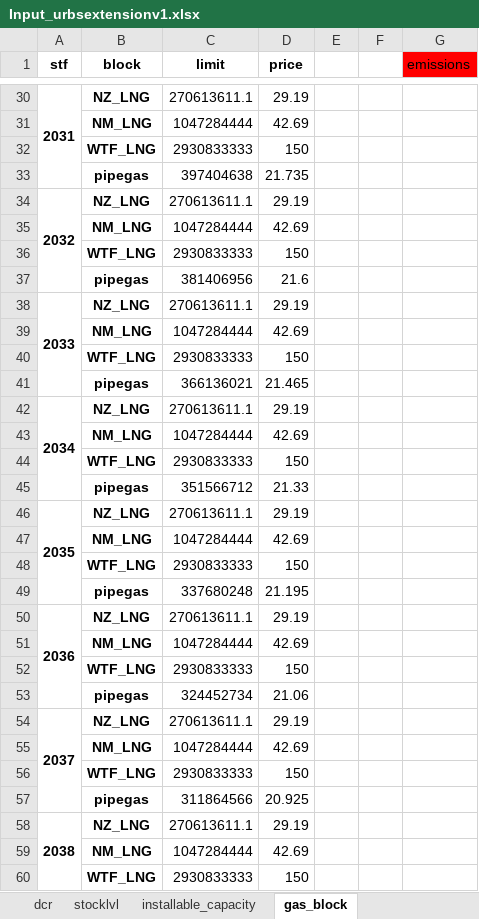
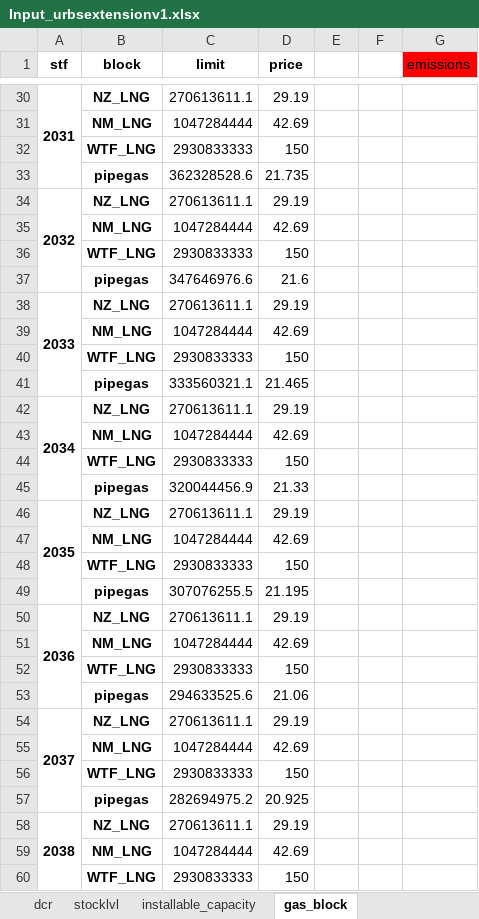
Before and after one commit to oitzingermaximilian/urbs-materials, an Excel workbook: Input_urbsextensionv1.xlsx, sheet gas_block, drawn as a sheet; only a part is shown, gaps mark what is left out; values as stored, in another font and other column widths than the file's, no borders; the diff covers the shown part only; the diff names each change by its address in the sheet, - before the commit and + after, or states it on an @@ line.

```diff
--- a/Input_urbsextensionv1.xlsx (sheet gas_block)
+++ b/Input_urbsextensionv1.xlsx (sheet gas_block)
-C33 (limit): 397404638
+C33 (limit): 362328528.6
-C37 (limit): 381406956
+C37 (limit): 347646976.6
-C41 (limit): 366136021
+C41 (limit): 333560321.1
-C45 (limit): 351566712
+C45 (limit): 320044456.9
-C49 (limit): 337680248
+C49 (limit): 307076255.5
-C53 (limit): 324452734
+C53 (limit): 294633525.6
-C57 (limit): 311864566
+C57 (limit): 282694975.2
```
Also changed, not shown: 20 edited cells elsewhere in this sheet, 6 other files.
